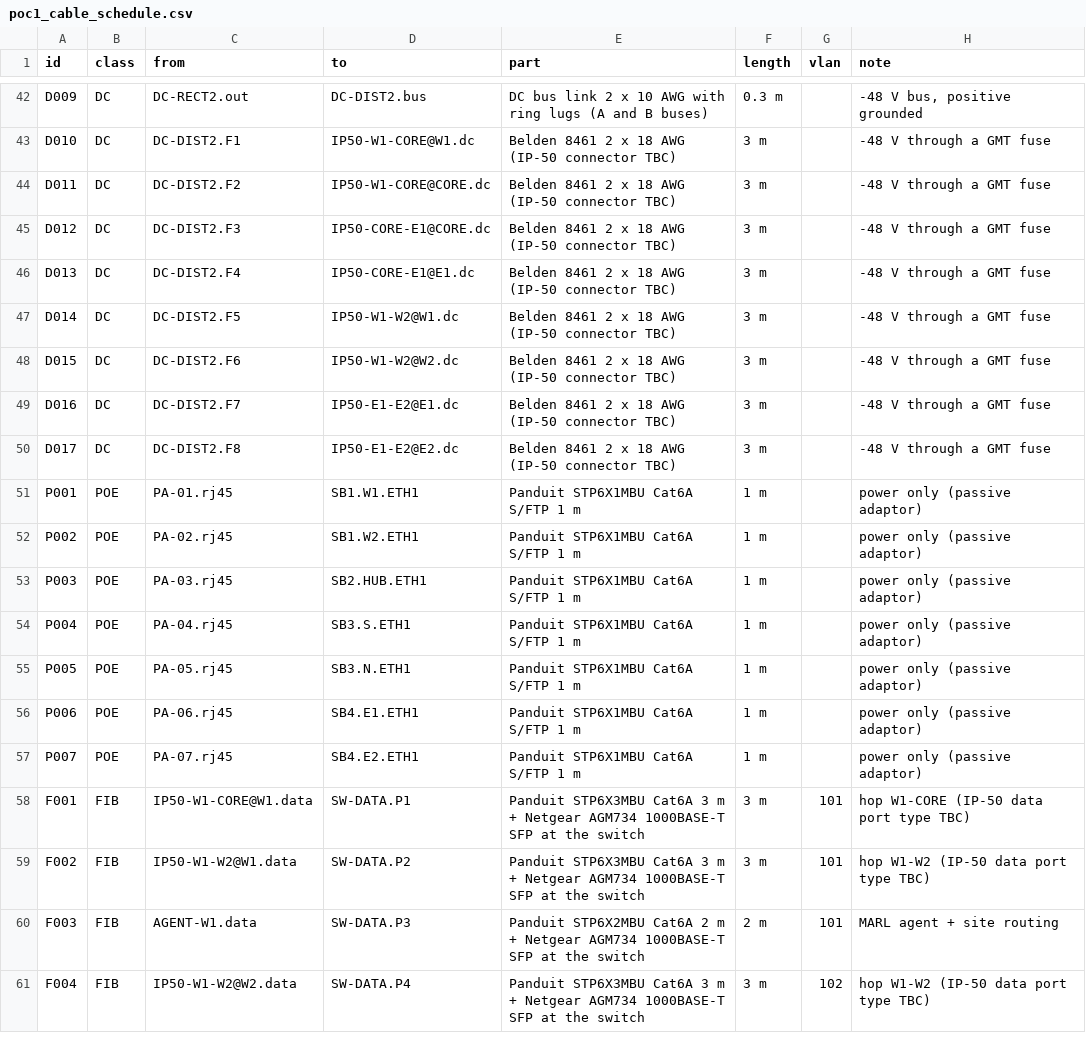
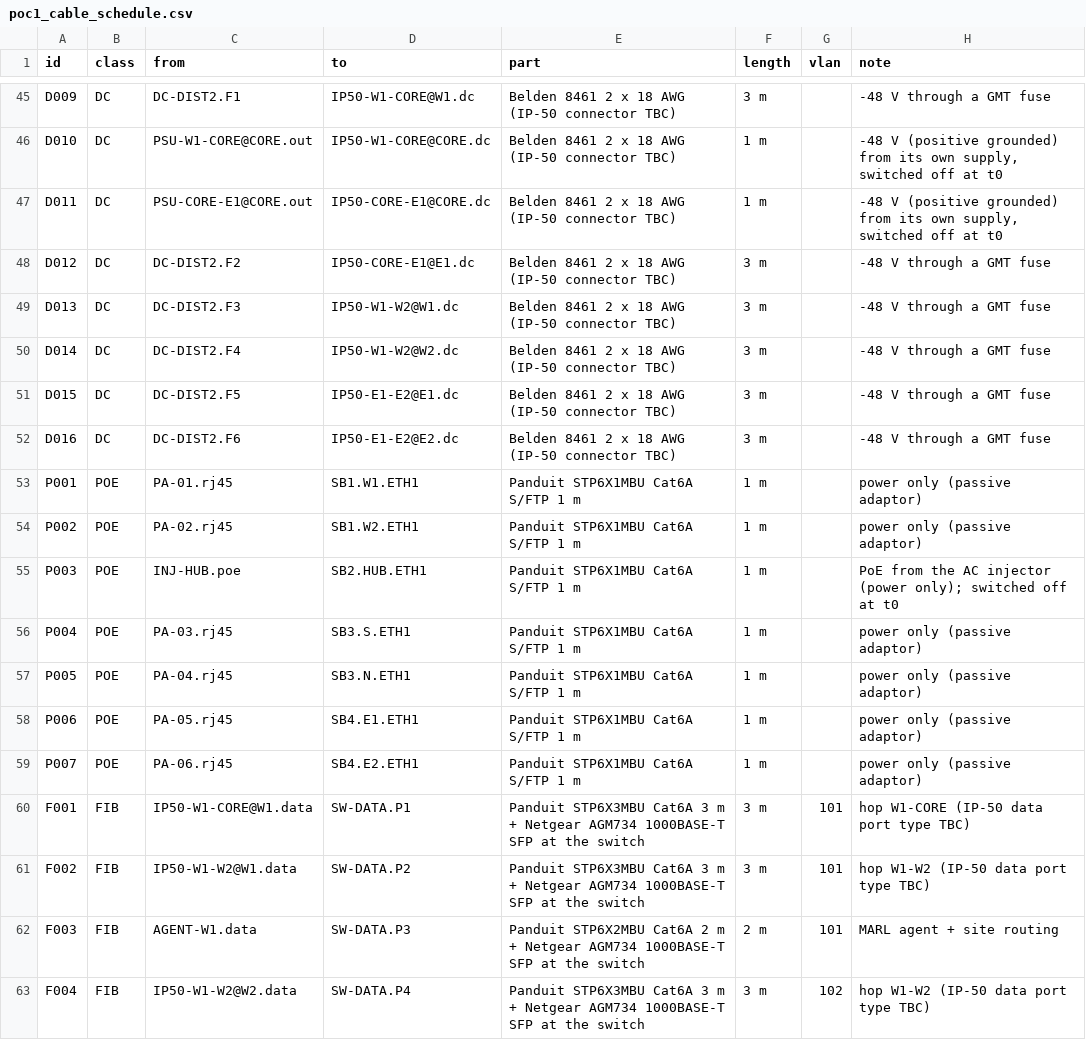
Before and after one commit to efidvir/MARL_code, a CSV file: testbed_design/out/poc1_cable_schedule.csv, drawn as a sheet; only a part is shown, gaps mark what is left out; removed rows and columns are numbered as before the commit, all else as after; the diff covers the shown part only; the diff names each change by its address in the sheet, - before the commit and + after, or states it on an @@ line.

```diff
--- a/testbed_design/out/poc1_cable_schedule.csv
+++ b/testbed_design/out/poc1_cable_schedule.csv
-C45 (from): DC-RECT2.out
+C45 (from): DC-DIST2.F1
-D45 (to): DC-DIST2.bus
+D45 (to): IP50-W1-CORE@W1.dc
-E45 (part): DC bus link 2 x 10 AWG with ring lugs (A and B buses)
+E45 (part): Belden 8461 2 x 18 AWG (IP-50 connector TBC)
-F45 (length): 0.3 m
+F45 (length): 3 m
-H45 (note): -48 V bus, positive grounded
+H45 (note): -48 V through a GMT fuse
-C46 (from): DC-DIST2.F1
+C46 (from): PSU-W1-CORE@CORE.out
-D46 (to): IP50-W1-CORE@W1.dc
+D46 (to): IP50-W1-CORE@CORE.dc
-F46:F47 (length): 3 m
+F46:F47 (length): 1 m
-H46:H47 (note): -48 V through a GMT fuse
+H46:H47 (note): -48 V (positive grounded) from its own supply, switched off at t0
-C47 (from): DC-DIST2.F2
+C47 (from): PSU-CORE-E1@CORE.out
-D47 (to): IP50-W1-CORE@CORE.dc
+D47 (to): IP50-CORE-E1@CORE.dc
-C48 (from): DC-DIST2.F3
+C48 (from): DC-DIST2.F2
-D48 (to): IP50-CORE-E1@CORE.dc
+D48 (to): IP50-CORE-E1@E1.dc
-C49 (from): DC-DIST2.F4
+C49 (from): DC-DIST2.F3
-D49 (to): IP50-CORE-E1@E1.dc
+D49 (to): IP50-W1-W2@W1.dc
-C50 (from): DC-DIST2.F5
+C50 (from): DC-DIST2.F4
-D50 (to): IP50-W1-W2@W1.dc
+D50 (to): IP50-W1-W2@W2.dc
-C51 (from): DC-DIST2.F6
+C51 (from): DC-DIST2.F5
-D51 (to): IP50-W1-W2@W2.dc
+D51 (to): IP50-E1-E2@E1.dc
-C52 (from): DC-DIST2.F7
+C52 (from): DC-DIST2.F6
-D52 (to): IP50-E1-E2@E1.dc
+D52 (to): IP50-E1-E2@E2.dc
-row 50: D017 | DC | DC-DIST2.F8 | IP50-E1-E2@E2.dc | Belden 8461 2 x 18 AWG (IP-50 connector TBC) | 3 m |  | -48 V through a GMT fuse
-C55 (from): PA-03.rj45
+C55 (from): INJ-HUB.poe
-H55 (note): power only (passive adaptor)
+H55 (note): PoE from the AC injector (power only); switched off at t0
-C56 (from): PA-04.rj45
+C56 (from): PA-03.rj45
-C57 (from): PA-05.rj45
+C57 (from): PA-04.rj45
-C58 (from): PA-06.rj45
+C58 (from): PA-05.rj45
-C59 (from): PA-07.rj45
+C59 (from): PA-06.rj45
```
Also changed, not shown: 3 added rows and 31 edited cells elsewhere in this file, testbed_design/out/poc1_parts_list.csv, testbed_design/out/poc2_parts_list.csv, 14 other files.
